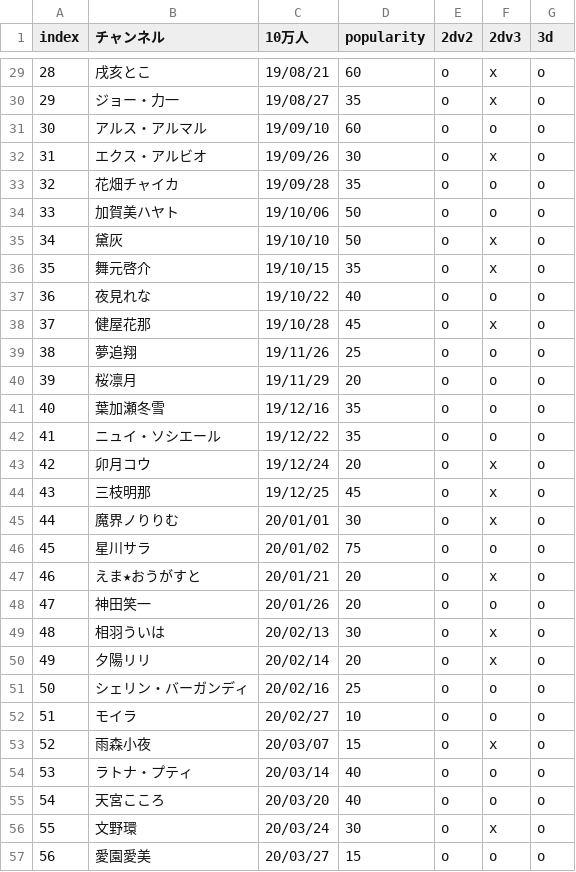
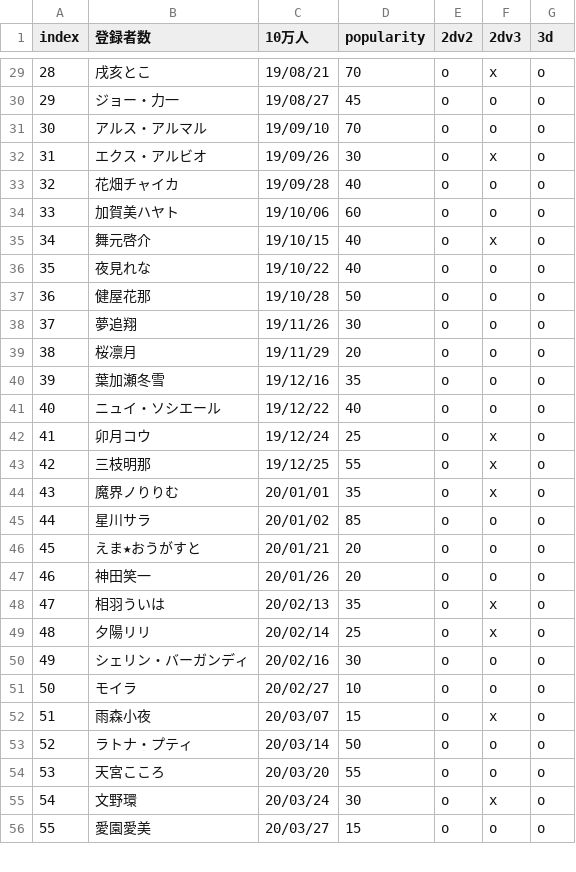
Before and after one commit to eggplants/niji-100k, a CSV file: res.csv, drawn as a sheet; only a part is shown, gaps mark what is left out; removed rows and columns are numbered as before the commit, all else as after; the diff covers the shown part only; the diff names each change by its address in the sheet, - before the commit and + after, or states it on an @@ line.

```diff
--- a/res.csv
+++ b/res.csv
-B1: チャンネル
+B1: 登録者数
-D29 (popularity): 60
+D29 (popularity): 70
-D30 (popularity): 35
+D30 (popularity): 45
-F30 (2dv3): x
+F30 (2dv3): o
-D31 (popularity): 60
+D31 (popularity): 70
-D33 (popularity): 35
+D33 (popularity): 40
-D34 (popularity): 50
+D34 (popularity): 60
-row 35: 34 | 黛灰 | 19/10/10 | 50 | o | x | o
@@ column A (index) renumbered between rows 35 and 101 @@
-D35 (popularity): 35
+D35 (popularity): 40
-D37 (popularity): 45
+D37 (popularity): 50
-F37 (2dv3): x
+F37 (2dv3): o
-D38 (popularity): 25
+D38 (popularity): 30
-D41 (popularity): 35
+D41 (popularity): 40
-D42 (popularity): 20
+D42 (popularity): 25
-D43 (popularity): 45
+D43 (popularity): 55
-D44 (popularity): 30
+D44 (popularity): 35
-D45 (popularity): 75
+D45 (popularity): 85
-F46 (2dv3): x
+F46 (2dv3): o
-D48 (popularity): 30
+D48 (popularity): 35
-D49 (popularity): 20
+D49 (popularity): 25
-D50 (popularity): 25
+D50 (popularity): 30
-D53 (popularity): 40
+D53 (popularity): 50
-D54 (popularity): 40
+D54 (popularity): 55
```
Also changed, not shown: 11 added rows, 2 removed rows and 69 edited cells elsewhere in this file, 4 other files.
